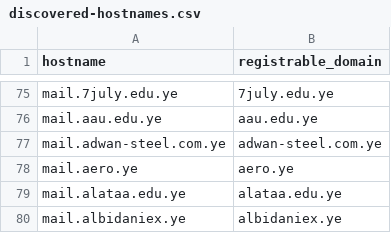
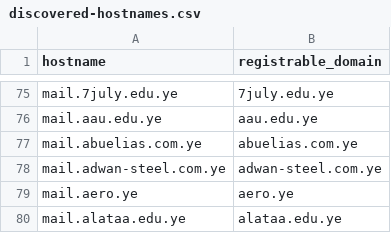
Before and after one commit to FreeTheDotYE/ye-domains, a CSV file: monitoring/discovered-hostnames.csv, drawn as a sheet; only a part is shown, gaps mark what is left out; the shorter side is filled out with more unchanged rows.

Commit message:
chore: update DNS monitoring data

```diff
--- a/monitoring/discovered-hostnames.csv
+++ b/monitoring/discovered-hostnames.csv
@@ -76,2 +76,3 @@ mail.7july.edu.ye,7july.edu.ye
 mail.aau.edu.ye,aau.edu.ye
+mail.abuelias.com.ye,abuelias.com.ye
 mail.adwan-steel.com.ye,adwan-steel.com.ye
```
Also changed, not shown: 5 other files.
